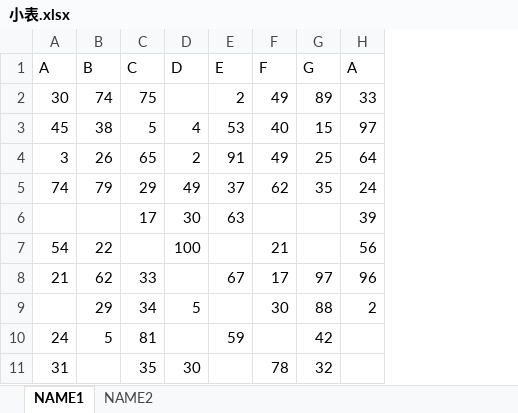
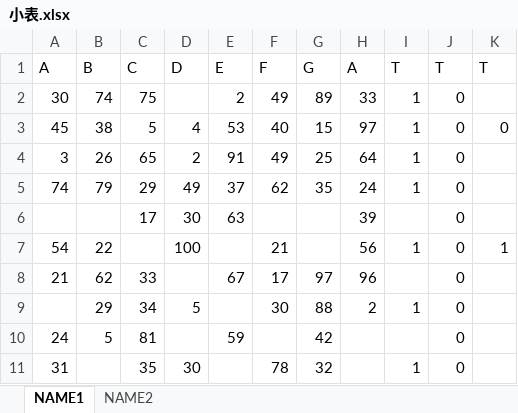
Before and after one commit to OrangeMoon-hub/Excel_combiner, an Excel workbook: 测试环境/小表.xlsx, sheet NAME1, drawn as a sheet; values as stored, in another font and other column widths than the file's, no borders; the diff names each change by its address in the sheet, - before the commit and + after, or states it on an @@ line.

```diff
--- a/测试环境/小表.xlsx (sheet NAME1)
+++ b/测试环境/小表.xlsx (sheet NAME1)
+column I, rows 1-11: T | 1 | 1 | 1 | 1 |  | 1 |  | 1 |  | 1
+column J, rows 1-11: T | 0 | 0 | 0 | 0 | 0 | 0 | 0 | 0 | 0 | 0
+column K, rows 1-7: T |  | 0 |  |  |  | 1
```
Also changed, not shown: sheet NAME2, 测试环境/小表2.xlsx, 测试环境/小表3.xlsx, 2 other files.
